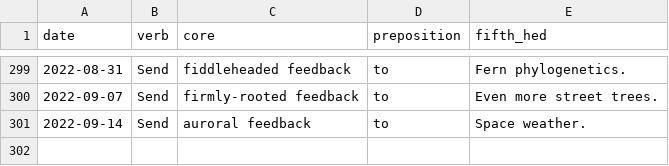
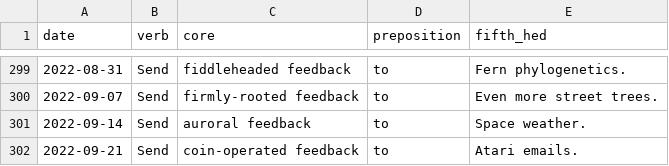
Before and after one commit to data-is-plural/feedback-phrases, a CSV file: data/phrases.csv, drawn as a sheet; only a part is shown, gaps mark what is left out; the diff names each change by its address in the sheet, - before the commit and + after, or states it on an @@ line.

```diff
--- a/data/phrases.csv
+++ b/data/phrases.csv
+row 302: 2022-09-21 | Send | coin-operated feedback | to | Atari emails.
```
Also changed, not shown: 1 other file.
